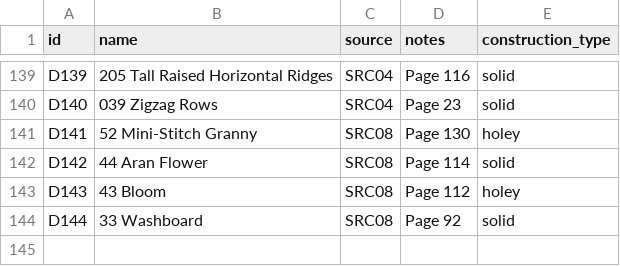
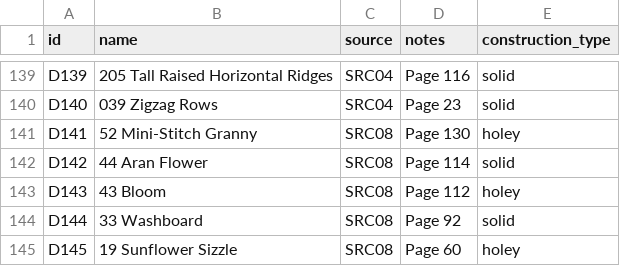
Before and after one commit to anhtr/grannydb, a CSV file: data/designs.csv, drawn as a sheet; only a part is shown, gaps mark what is left out; the diff names each change by its address in the sheet, - before the commit and + after, or states it on an @@ line.

Commit message:
Update 1 design, update 1 square
- save designs/D145 — Name: 19 Sunflower Sizzle, Source: SRC08, Construction: holey, Notes: Page 60
- save squares/S172 — Date: 2026-10-08, Status: done, Design: D145, Customization: Single color only. Second to last round is hec instead of dc. Adjust stitch count., Main colour: Y78

```diff
--- a/data/designs.csv
+++ b/data/designs.csv
+row 145: D145 | 19 Sunflower Sizzle | SRC08 | Page 60 | holey
```
Also changed, not shown: data/squares.csv.
